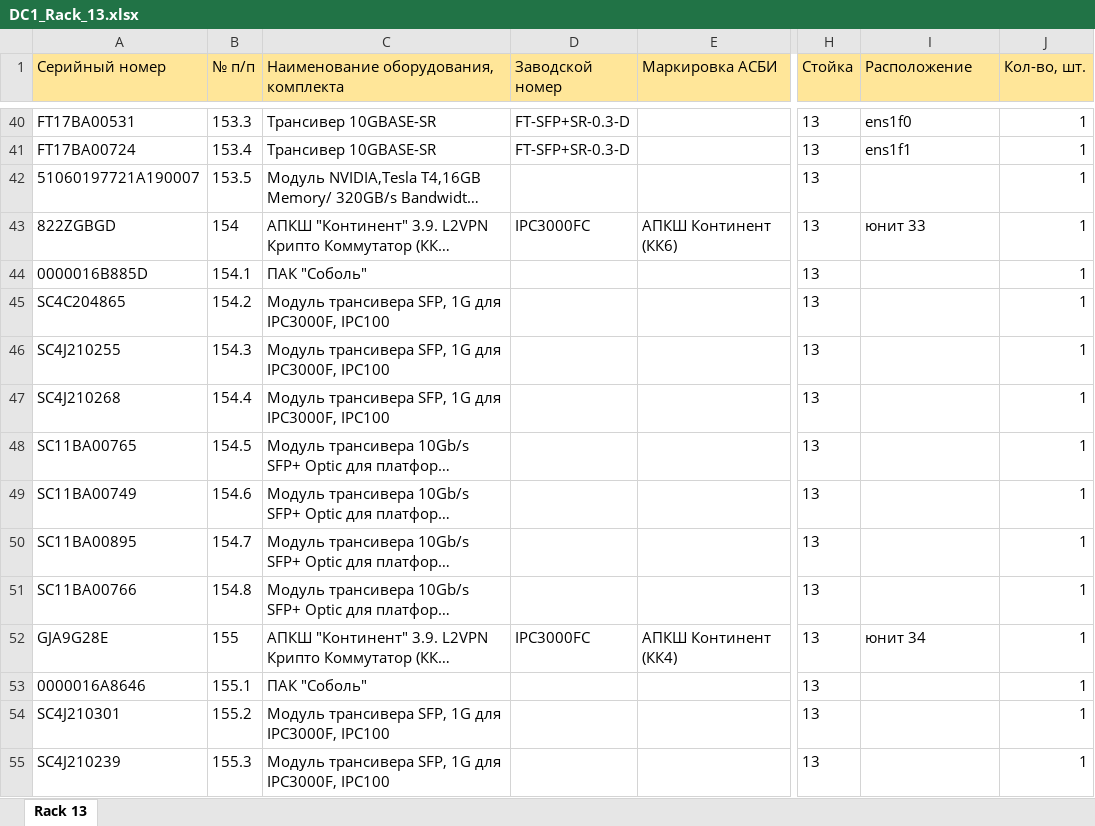
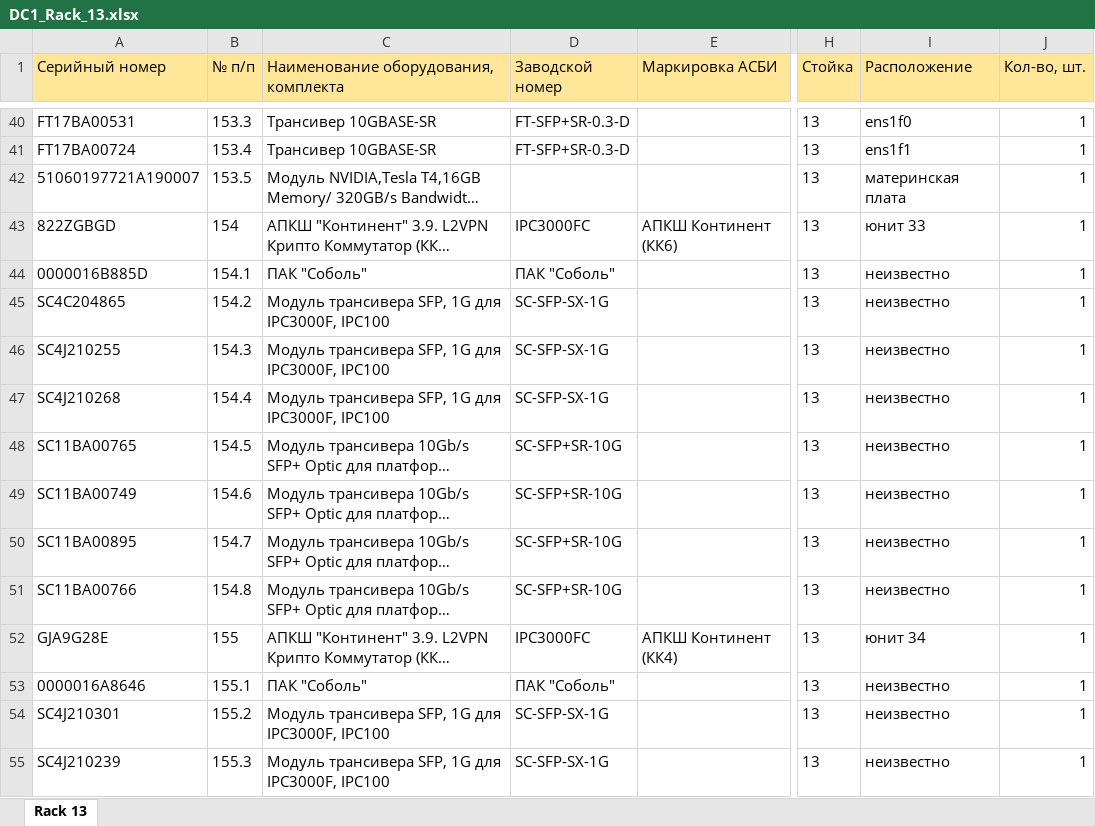
Before and after one commit to olegrovenskiy/OTUS-HW, an Excel workbook: TspuWebPortal/Development/unsafe_uploads/DC1_Rack_13.xlsx, sheet Rack 13, drawn as a sheet; only a part is shown, gaps mark what is left out; long unchanged cells end in …; values as stored, in another font and other column widths than the file's, no borders; the diff covers the shown part only; the diff names each change by its address in the sheet, - before the commit and + after, or states it on an @@ line.

```diff
--- a/TspuWebPortal/Development/unsafe_uploads/DC1_Rack_13.xlsx (sheet Rack 13)
+++ b/TspuWebPortal/Development/unsafe_uploads/DC1_Rack_13.xlsx (sheet Rack 13)
-I42 (Расположение): (empty)
+I42 (Расположение): материнская плата
-D44 (Заводской номер): (empty)
+D44 (Заводской номер): ПАК "Соболь"
-I44:I51 (Расположение): (empty)
+I44:I51 (Расположение): неизвестно
-D45:D47 (Заводской номер): (empty)
+D45:D47 (Заводской номер): SC-SFP-SX-1G
-D48:D51 (Заводской номер): (empty)
+D48:D51 (Заводской номер): SC-SFP+SR-10G
-D53 (Заводской номер): (empty)
+D53 (Заводской номер): ПАК "Соболь"
-I53:I55 (Расположение): (empty)
+I53:I55 (Расположение): неизвестно
-D54:D55 (Заводской номер): (empty)
+D54:D55 (Заводской номер): SC-SFP-SX-1G
```
Also changed, not shown: 79 edited cells elsewhere in this sheet, TspuWebPortal/Development/unsafe_uploads/DC1_Rack_11.xlsx, TspuWebPortal/Development/unsafe_uploads/DC1_Rack_12.xlsx, 18 other files.
